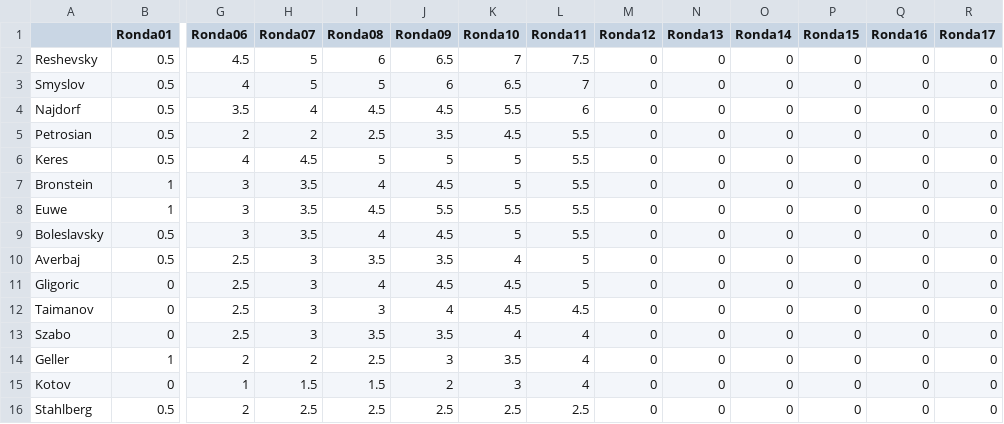
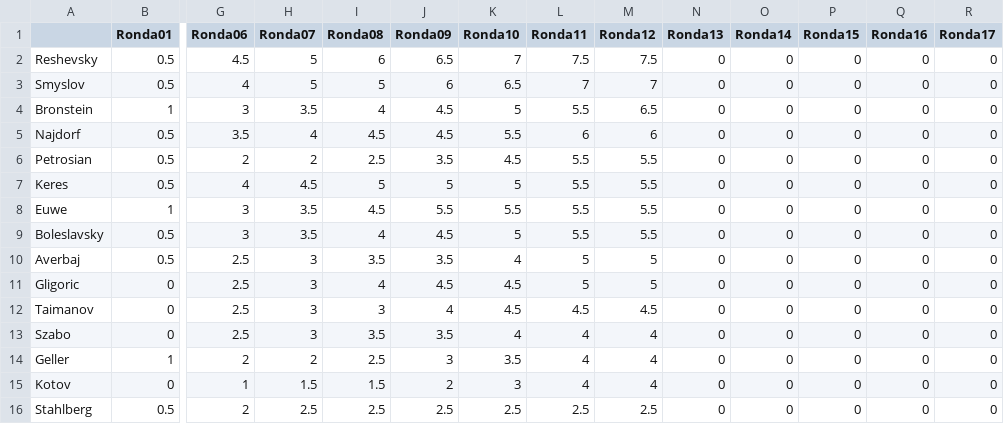
Before and after one commit to VSablin/Zurich1953, a CSV file: data-output/ranking.csv, drawn as a sheet; only a part is shown, gaps mark what is left out; removed rows and columns are numbered as before the commit, all else as after; rows hold the shown columns only; the diff names each change by its address in the sheet, - before the commit and + after, or states it on an @@ line.

Commit message:
12: Bronstein-Keres

```diff
--- a/data-output/ranking.csv
+++ b/data-output/ranking.csv
-M2 (Ronda12): 0
+M2 (Ronda12): 7.5
-M3 (Ronda12): 0
+M3 (Ronda12): 7
+row 4: Bronstein | 1 | 3 | 3.5 | 4 | 4.5 | 5 | 5.5 | 6.5 | 0 | 0 | 0 | 0 | 0
-M5 (Ronda12): 0
+M5 (Ronda12): 6
-M6:M7 (Ronda12): 0
+M6:M7 (Ronda12): 5.5
-row 7: Bronstein | 1 | 3 | 3.5 | 4 | 4.5 | 5 | 5.5 | 0 | 0 | 0 | 0 | 0 | 0
-M8:M9 (Ronda12): 0
+M8:M9 (Ronda12): 5.5
-M10:M11 (Ronda12): 0
+M10:M11 (Ronda12): 5
-M12 (Ronda12): 0
+M12 (Ronda12): 4.5
-M13:M15 (Ronda12): 0
+M13:M15 (Ronda12): 4
-M16 (Ronda12): 0
+M16 (Ronda12): 2.5
```
Also changed, not shown: 1 other file.
